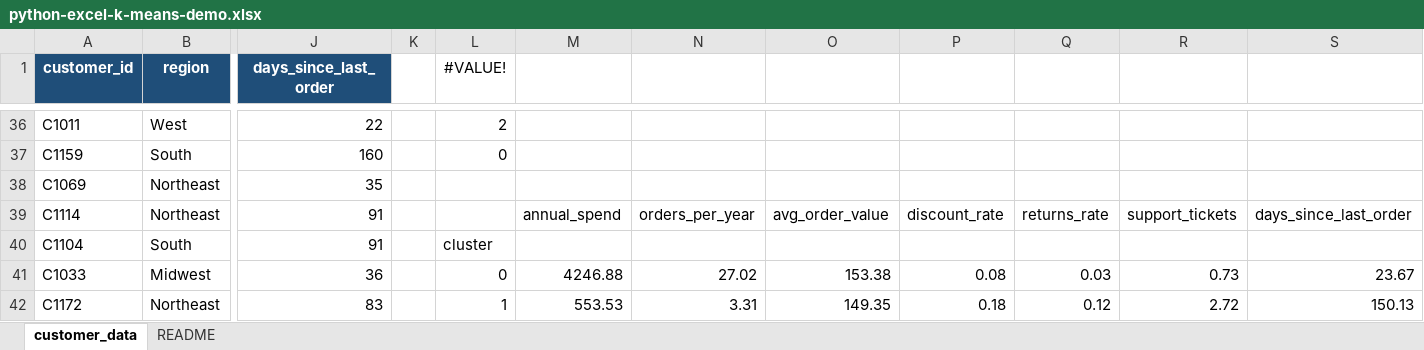
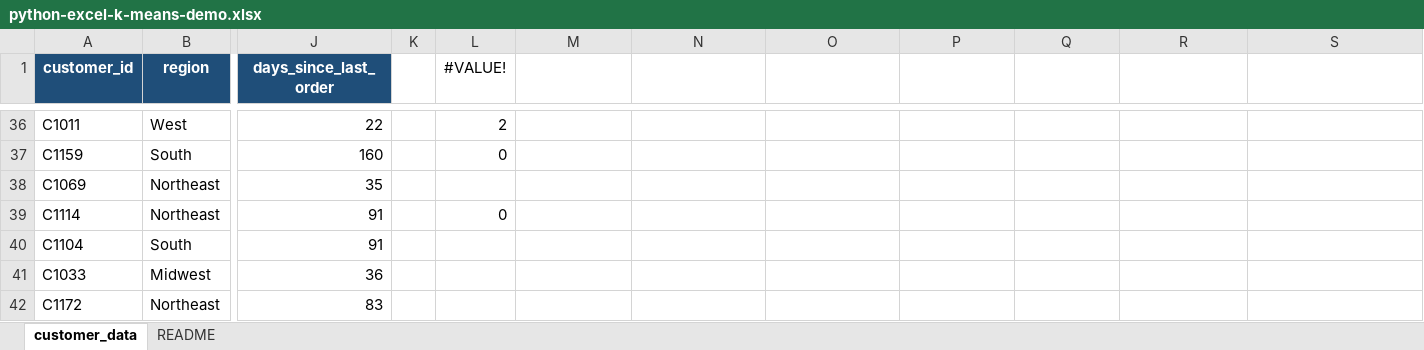
Before and after one commit to summerofgeorge/blog-files, an Excel workbook: python-excel-k-means-demo.xlsx, sheet customer_data, drawn as a sheet; only a part is shown, gaps mark what is left out; values as stored, in another font and other column widths than the file's, no borders; charts and pictures and table styles not drawn; the diff covers the shown part only; the diff names each change by its address in the sheet, - before the commit and + after, or states it on an @@ line.

Commit message:
Update python-excel-k-means-demo.xlsx

```diff
--- a/python-excel-k-means-demo.xlsx (sheet customer_data)
+++ b/python-excel-k-means-demo.xlsx (sheet customer_data)
-L39 (#VALUE!): (empty)
+L39 (#VALUE!): 0
-M39: annual_spend
+M39: (empty)
-N39: orders_per_year
+N39: (empty)
-O39: avg_order_value
+O39: (empty)
-P39: discount_rate
+P39: (empty)
-Q39: returns_rate
+Q39: (empty)
-R39: support_tickets
+R39: (empty)
-S39: days_since_last_order
+S39: (empty)
-L40 (#VALUE!): cluster
+L40 (#VALUE!): (empty)
-L41 (#VALUE!): 0
+L41 (#VALUE!): (empty)
-M41: 4246.88
+M41: (empty)
-N41: 27.02
+N41: (empty)
-O41: 153.38
+O41: (empty)
-P41: 0.08
+P41: (empty)
-Q41: 0.03
+Q41: (empty)
-R41: 0.73
+R41: (empty)
-S41: 23.67
+S41: (empty)
-L42 (#VALUE!): 1
+L42 (#VALUE!): (empty)
-M42: 553.53
+M42: (empty)
-N42: 3.31
+N42: (empty)
-O42: 149.35
+O42: (empty)
-P42: 0.18
+P42: (empty)
-Q42: 0.12
+Q42: (empty)
-R42: 2.72
+R42: (empty)
-S42: 150.13
+S42: (empty)
```
Also changed, not shown: 16 edited cells elsewhere in this sheet.
